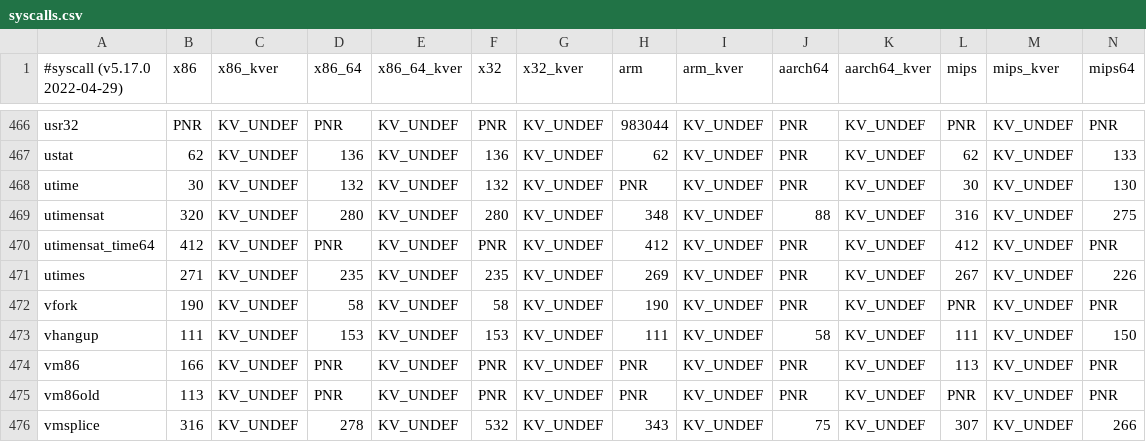
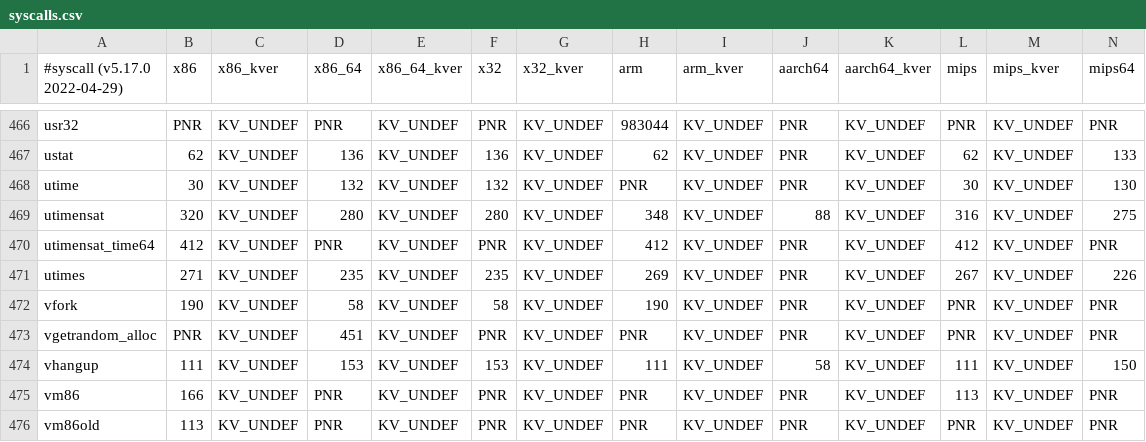
Before and after one commit to seccomp/libseccomp, a CSV file: src/syscalls.csv, drawn as a sheet; only a part is shown, gaps mark what is left out; the shorter side is filled out with more unchanged rows; rows hold the shown columns only; the diff names each change by its address in the sheet, - before the commit and + after, or states it on an @@ line.

Commit message:
syscalls: add vgetrandom_alloc
This is required to use vDSO-accelerated getrandom().

Don't merge this yet. It hasn't landed upstream, and as of writing is at
v7: https://lore.kernel.org/lkml/20221124165536.1631325-1-Jason@zx2c4.com/T

Signed-off-by: Jason A. Donenfeld <Jason@zx2c4.com>

```diff
--- a/src/syscalls.csv
+++ b/src/syscalls.csv
+row 473: vgetrandom_alloc | PNR | KV_UNDEF | 451 | KV_UNDEF | PNR | KV_UNDEF | PNR | KV_UNDEF | PNR | KV_UNDEF | PNR | KV_UNDEF | PNR
```
Also changed, not shown: 1 other file.
